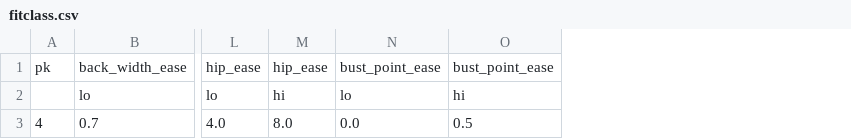
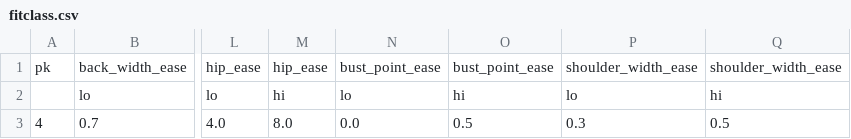
Before and after one commit to LewekeSarah/sewpatgen, a CSV file: src/sewpat/data/fitclass.csv, drawn as a sheet; only a part is shown, gaps mark what is left out; the diff names each change by its address in the sheet, - before the commit and + after, or states it on an @@ line.

Commit message:
Bugfix shoulder ease

```diff
--- a/src/sewpat/data/fitclass.csv
+++ b/src/sewpat/data/fitclass.csv
+column P, rows 1-3: shoulder_width_ease | lo | 0.3
+column Q, rows 1-3: shoulder_width_ease | hi | 0.5
```
Also changed, not shown: 4 other files.
